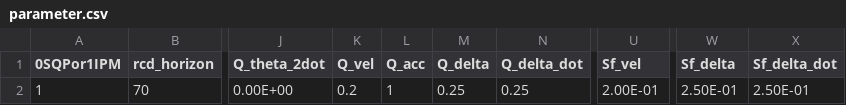
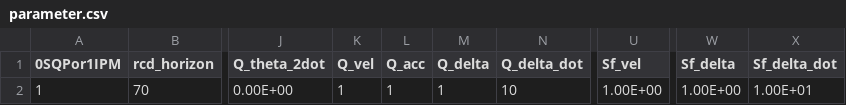
Before and after one commit to TatsuyaIshiguro/MPCsimulation, a CSV file: Common/Parameter_setting/parameter.csv, drawn as a sheet; only a part is shown, gaps mark what is left out; the diff names each change by its address in the sheet, - before the commit and + after, or states it on an @@ line.

```diff
--- a/Common/Parameter_setting/parameter.csv
+++ b/Common/Parameter_setting/parameter.csv
-K2 (Q_vel): 0.2
+K2 (Q_vel): 1
-M2 (Q_delta): 0.25
+M2 (Q_delta): 1
-N2 (Q_delta_dot): 0.25
+N2 (Q_delta_dot): 10
-U2 (Sf_vel): 2.00E-01
+U2 (Sf_vel): 1.00E+00
-W2 (Sf_delta): 2.50E-01
+W2 (Sf_delta): 1.00E+00
-X2 (Sf_delta_dot): 2.50E-01
+X2 (Sf_delta_dot): 1.00E+01
```
Also changed, not shown: 7 other files.
